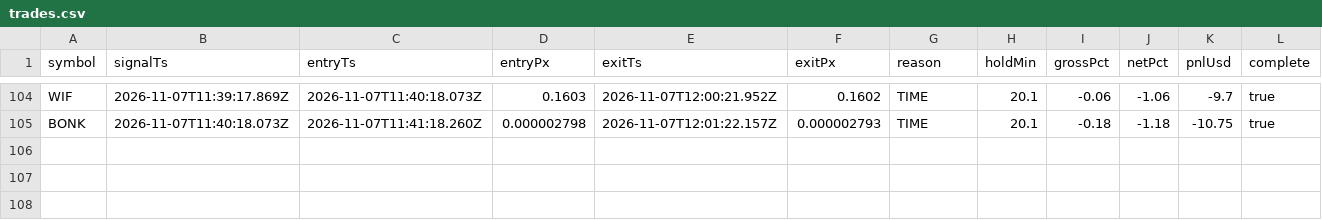
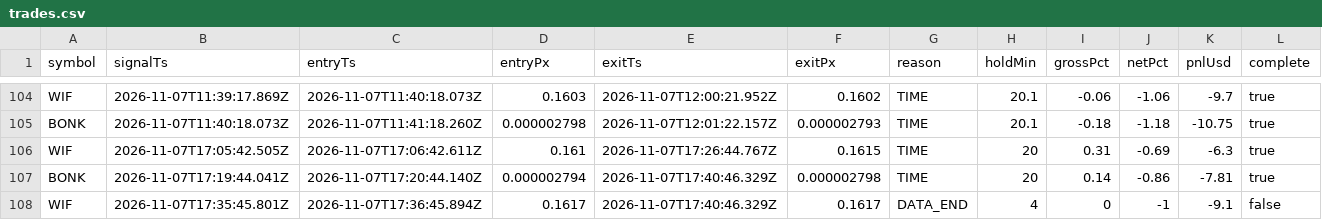
Before and after one commit to jyofst/jyofst.github.io, a CSV file: sim/trades.csv, drawn as a sheet; only a part is shown, gaps mark what is left out; the diff names each change by its address in the sheet, - before the commit and + after, or states it on an @@ line.

```diff
--- a/sim/trades.csv
+++ b/sim/trades.csv
+row 106: WIF | 2026-11-07T17:05:42.505Z | 2026-11-07T17:06:42.611Z | 0.161 | 2026-11-07T17:26:44.767Z | 0.1615 | TIME | 20 | 0.31 | -0.69 | -6.3 | true
+row 107: BONK | 2026-11-07T17:19:44.041Z | 2026-11-07T17:20:44.140Z | 0.000002794 | 2026-11-07T17:40:46.329Z | 0.000002798 | TIME | 20 | 0.14 | -0.86 | -7.81 | true
+row 108: WIF | 2026-11-07T17:35:45.801Z | 2026-11-07T17:36:45.894Z | 0.1617 | 2026-11-07T17:40:46.329Z | 0.1617 | DATA_END | 4 | 0 | -1 | -9.1 | false
```
Also changed, not shown: 4 other files.
